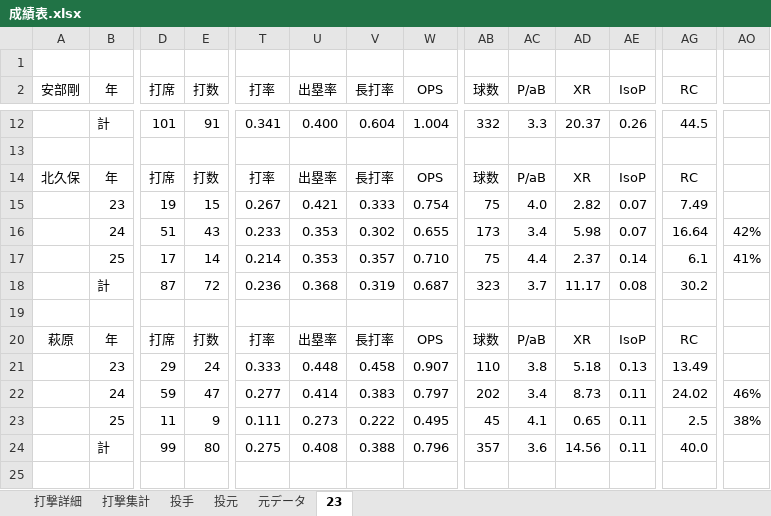
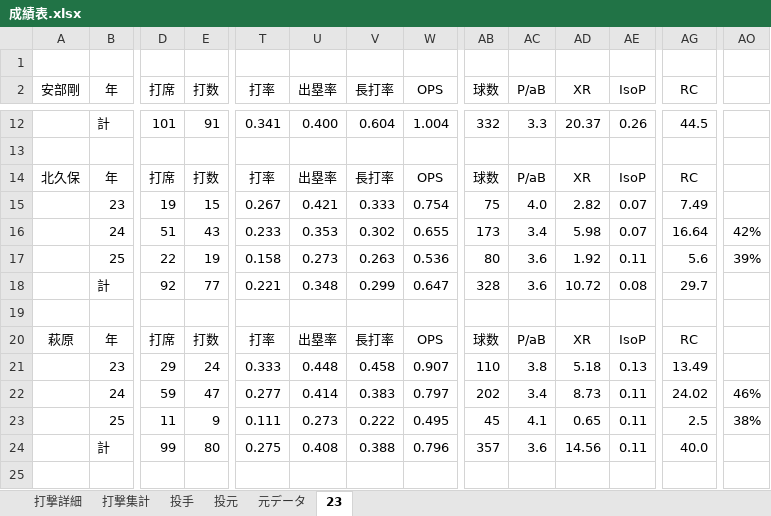
Before and after one commit to beta-zelkova/25, an Excel workbook: 成績表.xlsx, sheet 23, drawn as a sheet; only a part is shown, gaps mark what is left out; values as stored, in another font and other column widths than the file's, no borders; the diff covers the shown part only; the diff names each change by its address in the sheet, - before the commit and + after, or states it on an @@ line.

```diff
--- a/成績表.xlsx (sheet 23)
+++ b/成績表.xlsx (sheet 23)
-D17 (打席): 17
+D17 (打席): 22
-E17 (打数): 14
+E17 (打数): 19
-T17 (打率): 0.214
+T17 (打率): 0.158
-U17 (出塁率): 0.353
+U17 (出塁率): 0.273
-V17 (長打率): 0.357
+V17 (長打率): 0.263
-W17 (OPS): 0.710
+W17 (OPS): 0.536
-AB17 (球数): 75
+AB17 (球数): 80
-AC17 (P/aB): 4.4
+AC17 (P/aB): 3.6
-AD17 (XR): 2.37
+AD17 (XR): 1.92
-AE17 (IsoP): 0.14
+AE17 (IsoP): 0.11
-AG17 (RC): 6.1
+AG17 (RC): 5.6
-AO17: 41%
+AO17: 39%
-D18 (打席): 87
+D18 (打席): 92
-E18 (打数): 72
+E18 (打数): 77
-T18 (打率): 0.236
+T18 (打率): 0.221
-U18 (出塁率): 0.368
+U18 (出塁率): 0.348
-V18 (長打率): 0.319
+V18 (長打率): 0.299
-W18 (OPS): 0.687
+W18 (OPS): 0.647
-AB18 (球数): 323
+AB18 (球数): 328
-AC18 (P/aB): 3.7
+AC18 (P/aB): 3.6
-AD18 (XR): 11.17
+AD18 (XR): 10.72
-AG18 (RC): 30.2
+AG18 (RC): 29.7
```
Also changed, not shown: 25 edited cells elsewhere in this sheet, sheet 打撃詳細, sheet 打撃集計, sheet 元データ, sheet 投手, 18 other files.
